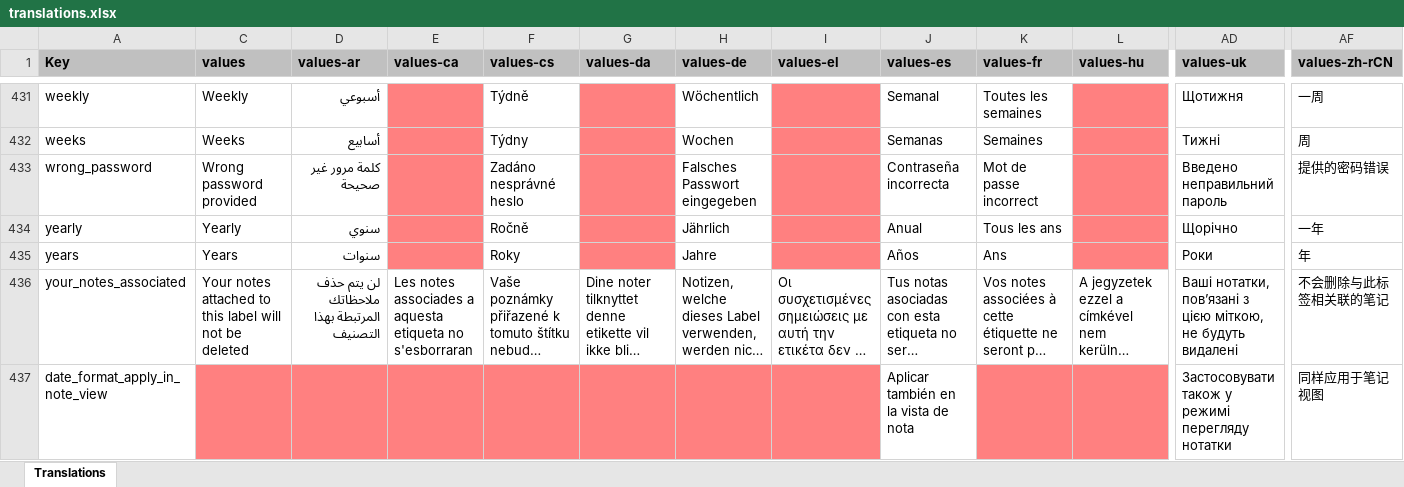
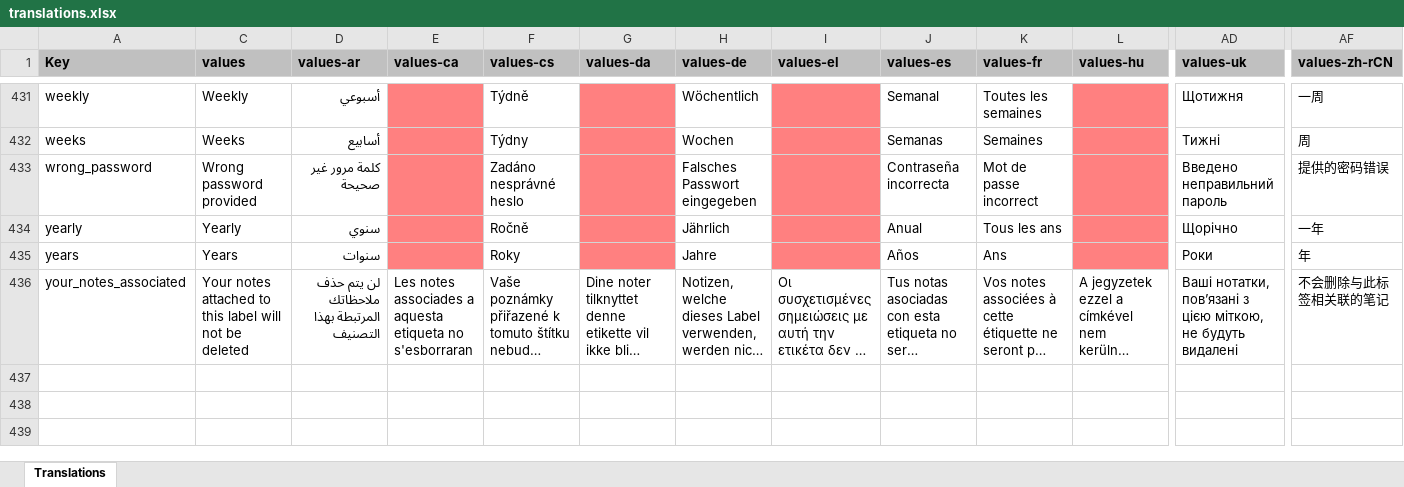
Before and after one commit to cuchipandy/NotallyX_Search_Friendly, an Excel workbook: app/translations.xlsx, sheet Translations, drawn as a sheet; only a part is shown, gaps mark what is left out; long unchanged cells end in …; values as stored, in another font and other column widths than the file's, no borders; charts and pictures not drawn; rows hold the shown columns only; the diff names each change by its address in the sheet, - before the commit and + after, or states it on an @@ line.

Commit message:
Remove unused translations

```diff
--- a/app/translations.xlsx (sheet Translations)
+++ b/app/translations.xlsx (sheet Translations)
-row 437: date_format_apply_in_note_view |  |  |  |  |  |  |  | Aplicar también en la vista de nota |  |  | Застосовувати також у режимі перегляду нотатки | 同样应用于笔记视图
```
Also changed, not shown: hidden cells, 3 other files.
